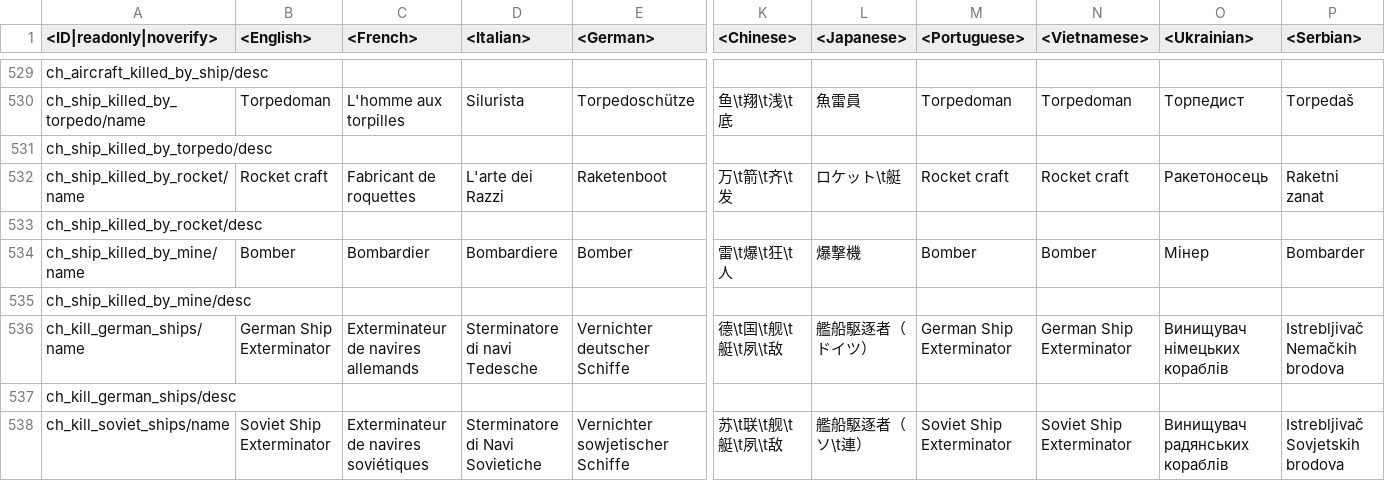
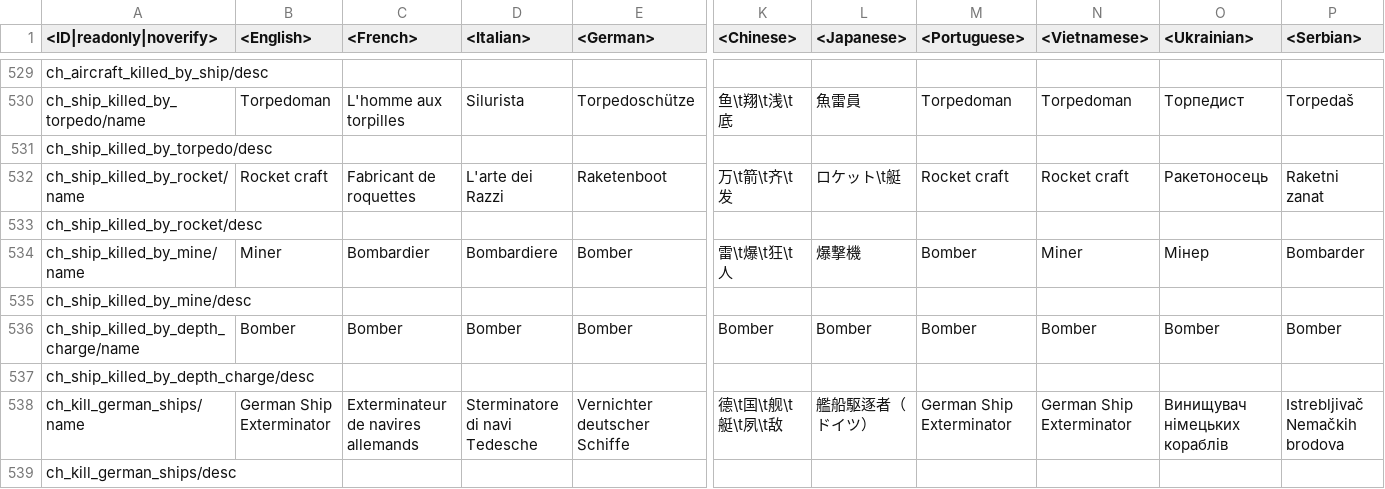
Before and after one commit to VitaliiAndreev/WarThunder_JsonFileChanges, a CSV file: Files/lang.vromfs.bin_u/lang/unlocks_challenges.csv, drawn as a sheet; only a part is shown, gaps mark what is left out; the shorter side is filled out with more unchanged rows; rows hold the shown columns only; the diff names each change by its address in the sheet, - before the commit and + after, or states it on an @@ line.

```diff
--- a/Files/lang.vromfs.bin_u/lang/unlocks_challenges.csv
+++ b/Files/lang.vromfs.bin_u/lang/unlocks_challenges.csv
-B534 (<English>): Bomber
+B534 (<English>): Miner
-N534 (<Vietnamese>): Bomber
+N534 (<Vietnamese>): Miner
+row 536: ch_ship_killed_by_depth_charge/name | Bomber | Bomber | Bomber | Bomber | Bomber | Bomber | Bomber | Bomber | Bomber | Bomber
+row 537: ch_ship_killed_by_depth_charge/desc
```
Also changed, not shown: Files/lang.vromfs.bin_u/lang/menu_multiplayer.csv, 30 other files.
